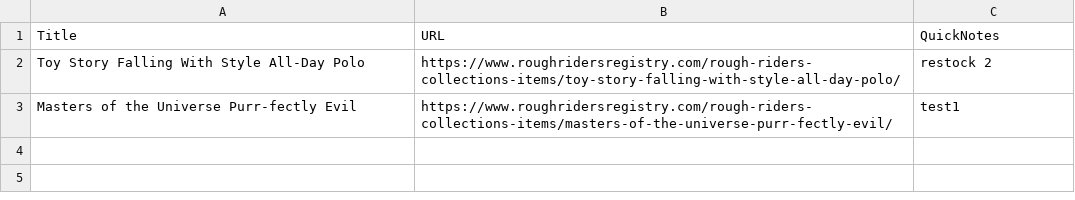
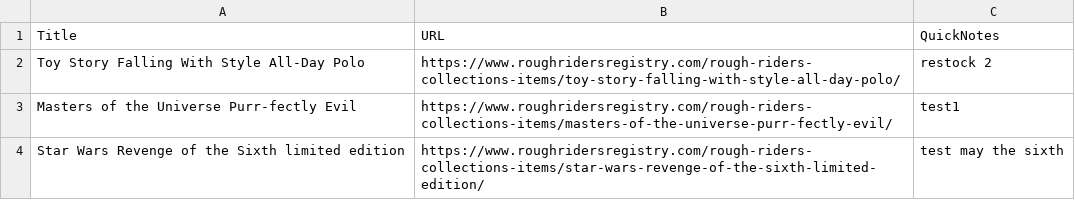
Before and after one commit to mirdle/mrsvlts, a CSV file: gitwanted.csv, drawn as a sheet.

Commit message:
Update notes for: Star Wars Revenge of the Sixth limited edition

```diff
--- a/gitwanted.csv
+++ b/gitwanted.csv
@@ -3 +3,2 @@ Title,URL,QuickNotes
 "Masters of the Universe Purr-fectly Evil","https://www.roughridersregistry.com/rough-riders-collections-items/masters-of-the-universe-purr-fectly-evil/","test1"
+"Star Wars Revenge of the Sixth limited edition","https://www.roughridersregistry.com/rough-riders-collections-items/star-wars-revenge-of-the-sixth-limited-edition/","test may the sixth"
```
